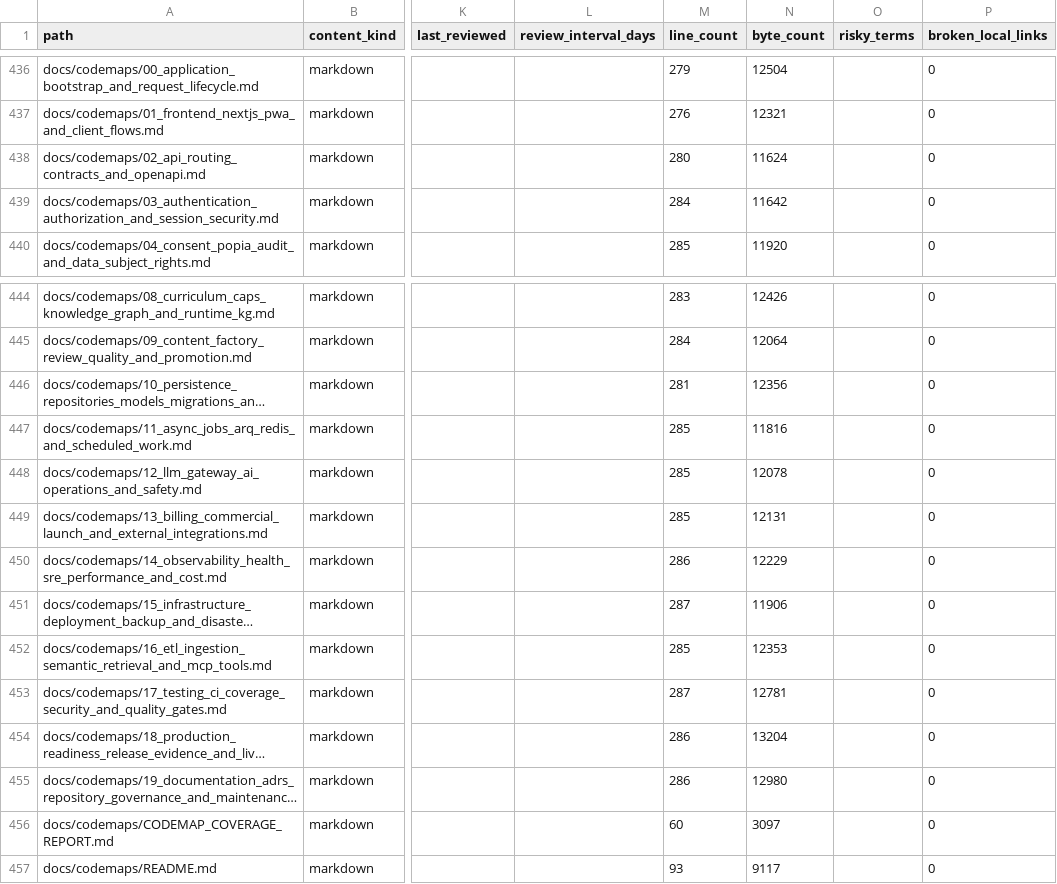
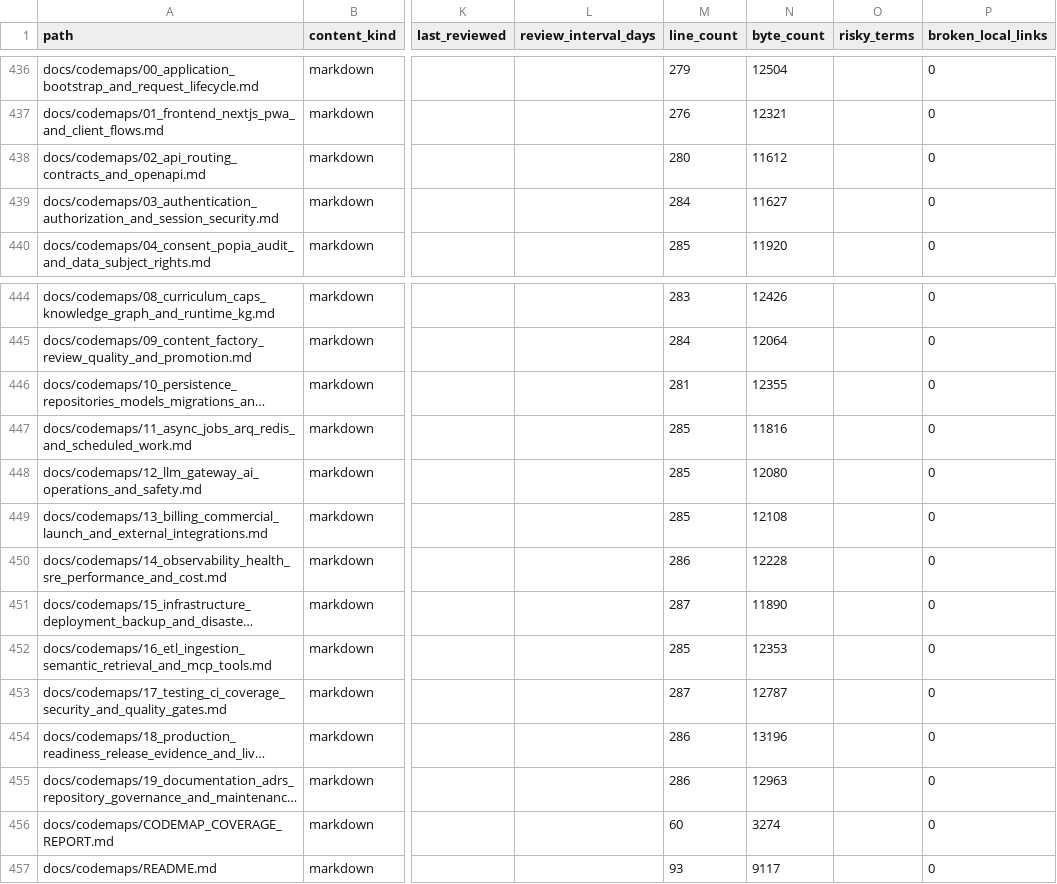
Before and after one commit to NkgoloL/Eduboost-V2, a CSV file: docs/generated/documentation_inventory.csv, drawn as a sheet; only a part is shown, gaps mark what is left out; long unchanged cells end in …; the diff names each change by its address in the sheet, - before the commit and + after, or states it on an @@ line.

Commit message:
docs: refresh generated documentation inventory

```diff
--- a/docs/generated/documentation_inventory.csv
+++ b/docs/generated/documentation_inventory.csv
-N438 (byte_count): 11624
+N438 (byte_count): 11612
-N439 (byte_count): 11642
+N439 (byte_count): 11627
-N446 (byte_count): 12356
+N446 (byte_count): 12355
-N448 (byte_count): 12078
+N448 (byte_count): 12080
-N449 (byte_count): 12131
+N449 (byte_count): 12108
-N450 (byte_count): 12229
+N450 (byte_count): 12228
-N451 (byte_count): 11906
+N451 (byte_count): 11890
-N453 (byte_count): 12781
+N453 (byte_count): 12787
-N454 (byte_count): 13204
+N454 (byte_count): 13196
-N455 (byte_count): 12980
+N455 (byte_count): 12963
-N456 (byte_count): 3097
+N456 (byte_count): 3274
```
Also changed, not shown: 1 other file.
